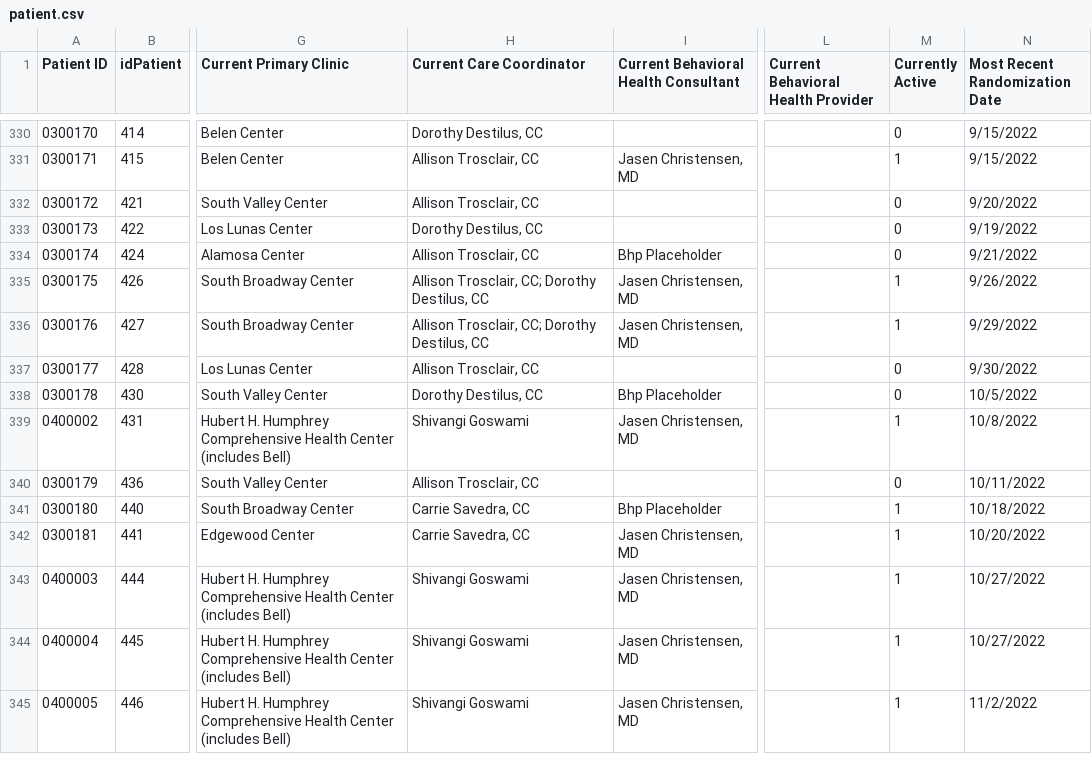
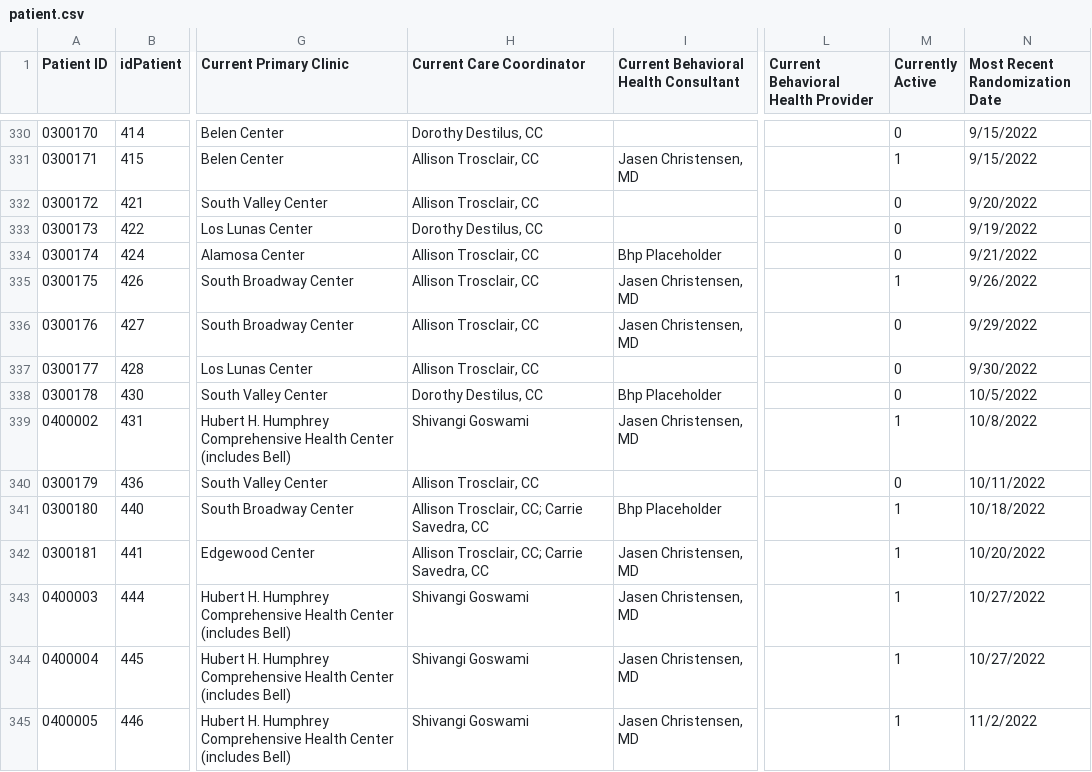
Before and after one commit to shreyas-bharadwaj/claro-reports, a CSV file: data/patient.csv, drawn as a sheet; only a part is shown, gaps mark what is left out; the diff covers the shown part only; the diff names each change by its address in the sheet, - before the commit and + after, or states it on an @@ line.

```diff
--- a/data/patient.csv
+++ b/data/patient.csv
-H335:H336 (Current Care Coordinator): Allison Trosclair, CC; Dorothy Destilus, CC
+H335:H336 (Current Care Coordinator): Allison Trosclair, CC
-M336 (Currently Active): 1
+M336 (Currently Active): 0
-H341:H342 (Current Care Coordinator): Carrie Savedra, CC
+H341:H342 (Current Care Coordinator): Allison Trosclair, CC; Carrie Savedra, CC
```
Also changed, not shown: 2 added rows and 10 edited cells elsewhere in this file, data/agencies.csv, data/episode.csv.
